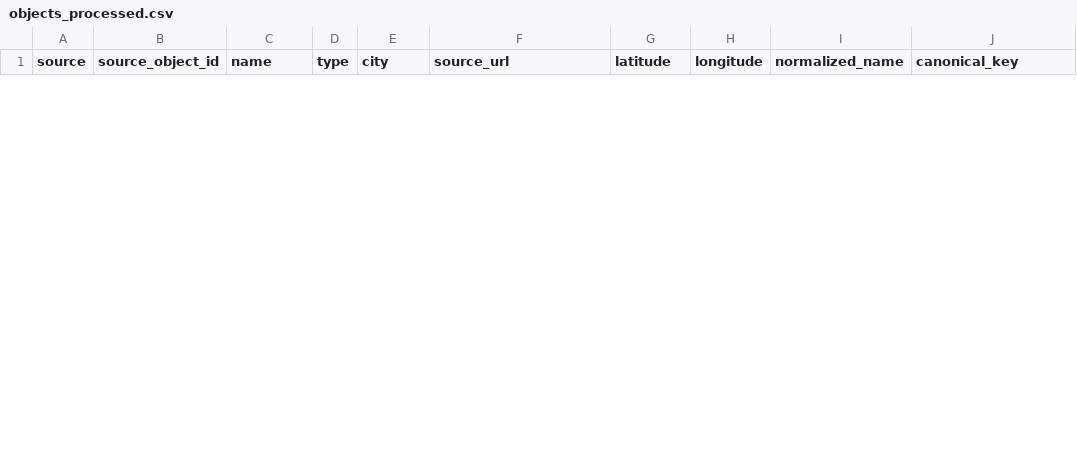
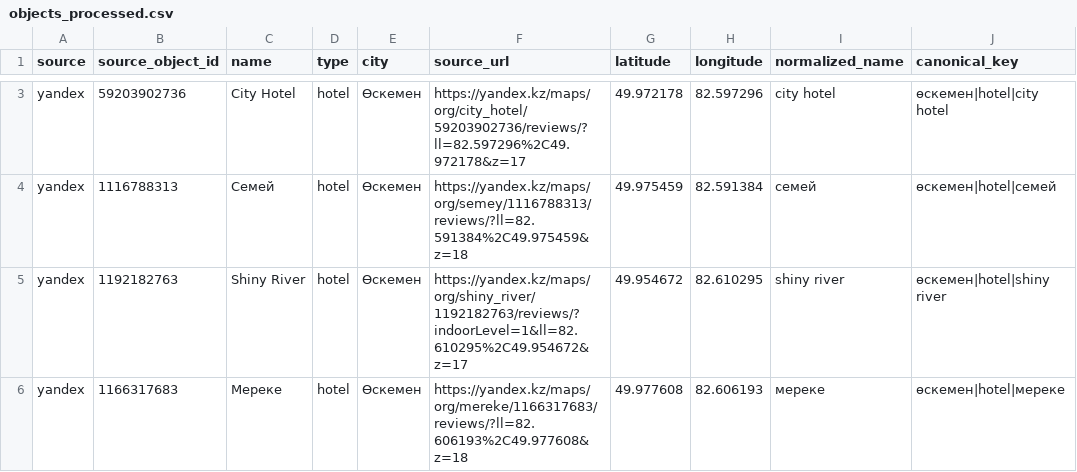
Before and after one commit to akav-pixel/tourist_reviews_project, a CSV file: data/processed/objects_processed.csv, drawn as a sheet; only a part is shown, gaps mark what is left out; the diff covers the shown part only; the diff names each change by its address in the sheet, - before the commit and + after, or states it on an @@ line.

```diff
--- a/data/processed/objects_processed.csv
+++ b/data/processed/objects_processed.csv
+row 3: yandex | 59203902736 | City Hotel | hotel | Өскемен | https://yandex.kz/maps/org/city_hotel/59203902736/reviews/?ll=82.597296%2C49.972178&z=17 | 49.972178 | 82.597296 | city hotel | өскемен|hotel|city hotel
+row 4: yandex | 1116788313 | Семей | hotel | Өскемен | https://yandex.kz/maps/org/semey/1116788313/reviews/?ll=82.591384%2C49.975459&z=18 | 49.975459 | 82.591384 | семей | өскемен|hotel|семей
+row 5: yandex | 1192182763 | Shiny River | hotel | Өскемен | https://yandex.kz/maps/org/shiny_river/1192182763/reviews/?indoorLevel=1&ll=82.610295%2C49.954672&z=17 | 49.954672 | 82.610295 | shiny river | өскемен|hotel|shiny river
+row 6: yandex | 1166317683 | Мереке | hotel | Өскемен | https://yandex.kz/maps/org/mereke/1166317683/reviews/?ll=82.606193%2C49.977608&z=18 | 49.977608 | 82.606193 | мереке | өскемен|hotel|мереке
```
Also changed, not shown: 4 added rows and 6 removed rows elsewhere in this file, data/processed/quality_report.csv, data/raw/sample_objects.csv, 17 other files.
